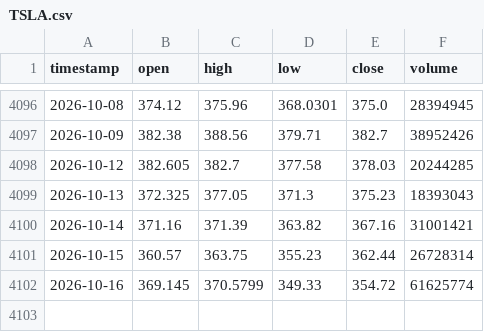
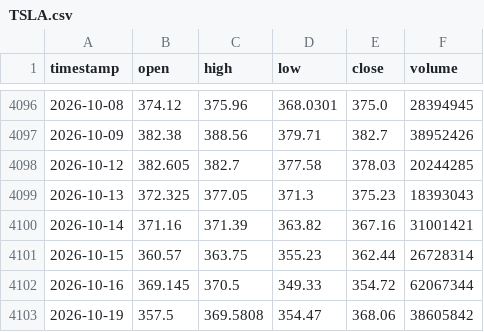
Before and after one commit to monica-a-git/Stock_Price_Predictor, a CSV file: data/TSLA.csv, drawn as a sheet; only a part is shown, gaps mark what is left out.

```diff
--- a/data/TSLA.csv
+++ b/data/TSLA.csv
@@ -4101,2 +4101,3 @@ timestamp,open,high,low,close,volume
 2026-10-15,360.57,363.75,355.23,362.44,26728314
-2026-10-16,369.145,370.5799,349.33,354.72,61625774
+2026-10-16,369.145,370.5,349.33,354.72,62067344
+2026-10-19,357.5,369.5808,354.47,368.06,38605842
```
Also changed, not shown: data/AAPL_predictions.csv, data/AMZN.csv, 18 other files.
